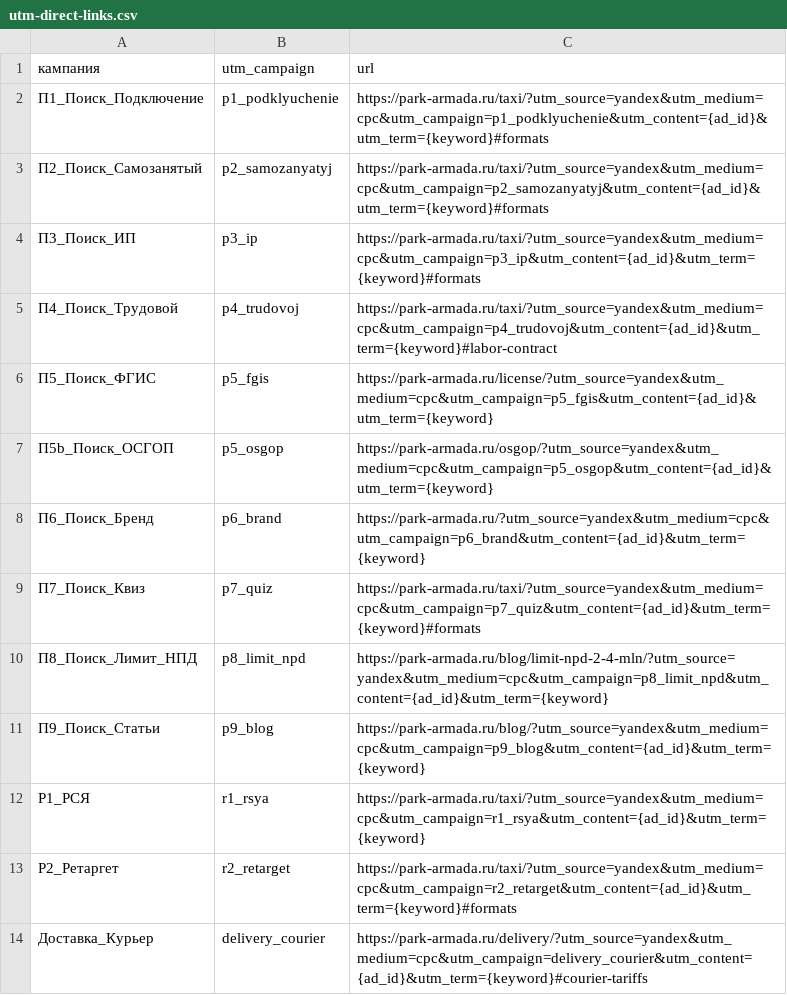
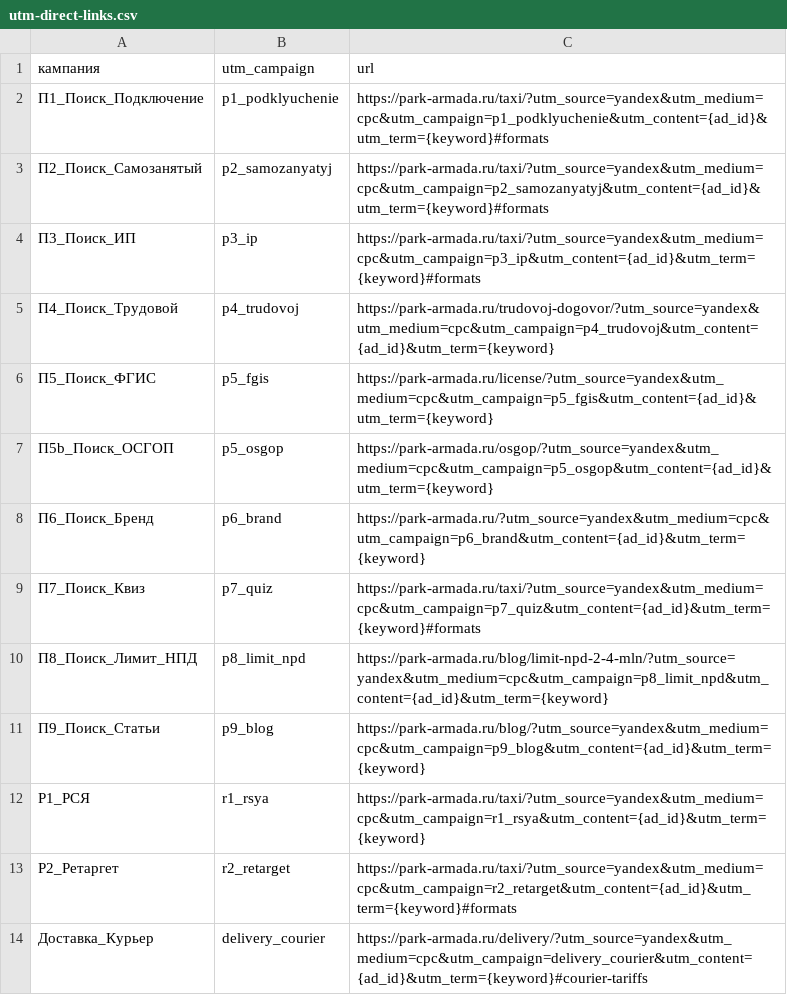
Before and after one commit to armadaparkvg-ux/1, a CSV file: docs/utm-direct-links.csv, drawn as a sheet.

```diff
--- a/docs/utm-direct-links.csv
+++ b/docs/utm-direct-links.csv
@@ -4,3 +4,3 @@
 П3_Поиск_ИП,p3_ip,https://park-armada.ru/taxi/?utm_source=yandex&utm_medium=cpc&utm_campaign=p3_ip&utm_content={ad_id}&utm_term={keyword}#formats
-П4_Поиск_Трудовой,p4_trudovoj,https://park-armada.ru/taxi/?utm_source=yandex&utm_medium=cpc&utm_campaign=p4_trudovoj&utm_content={ad_id}&utm_term={keyword}#labor-contract
+П4_Поиск_Трудовой,p4_trudovoj,https://park-armada.ru/trudovoj-dogovor/?utm_source=yandex&utm_medium=cpc&utm_campaign=p4_trudovoj&utm_content={ad_id}&utm_term={keyword}
 П5_Поиск_ФГИС,p5_fgis,https://park-armada.ru/license/?utm_source=yandex&utm_medium=cpc&utm_campaign=p5_fgis&utm_content={ad_id}&utm_term={keyword}
```
Also changed, not shown: docs/direct-landing-replace.csv, docs/yandex-direct-keywords.csv, 13 other files.
